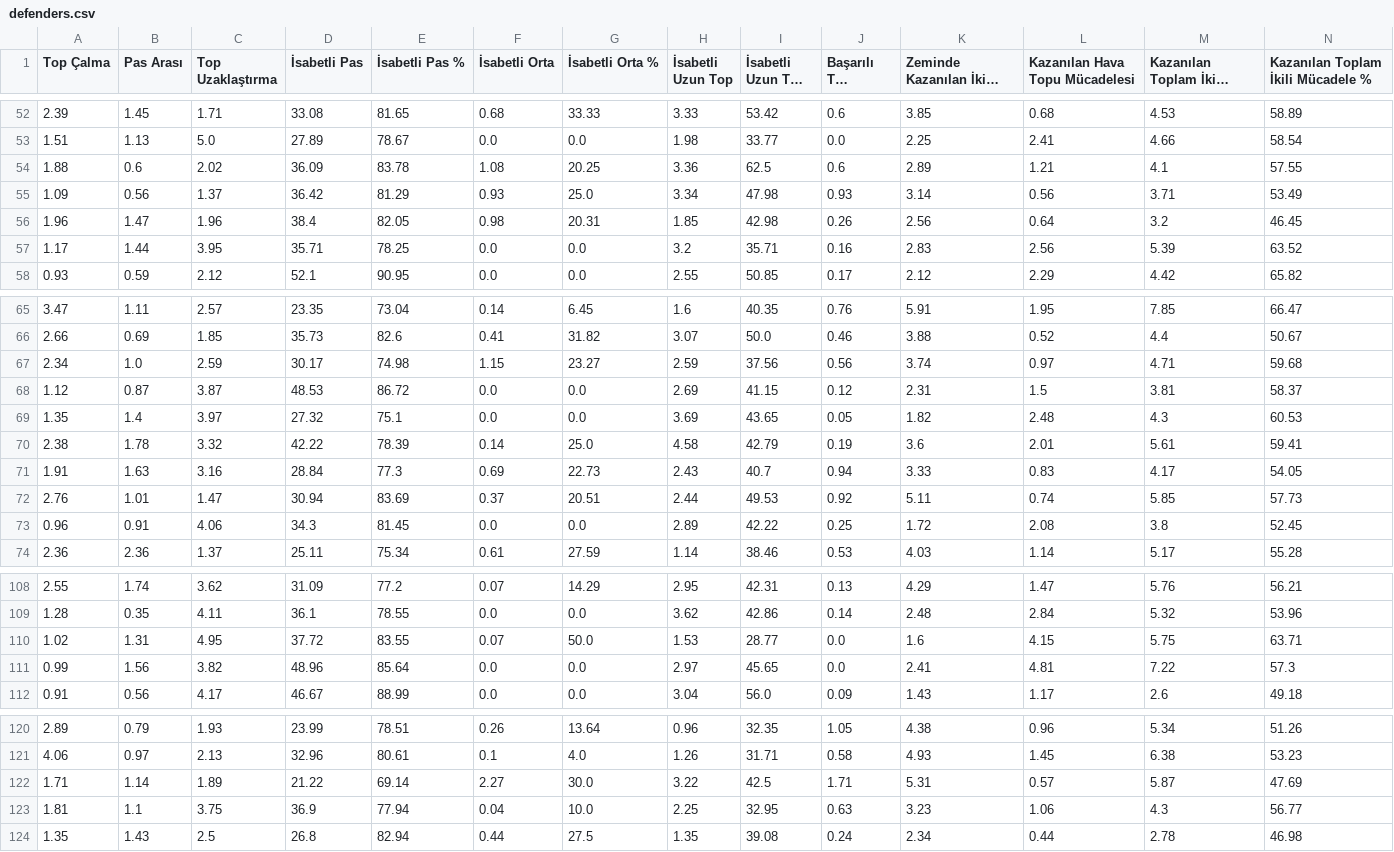
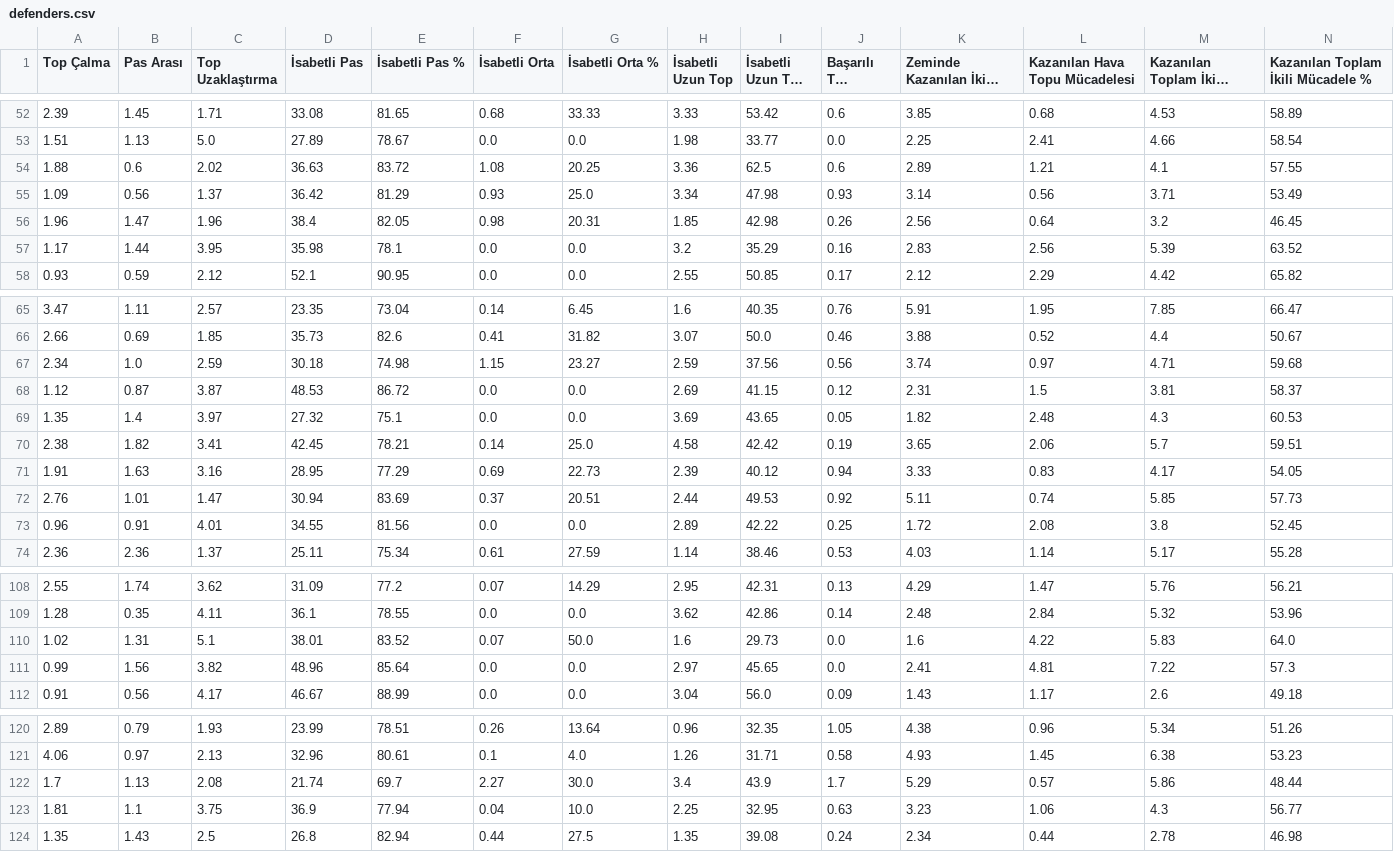
Before and after one commit to scatterradarcsv/csv_scatter_radar, a CSV file: defenders.csv, drawn as a sheet; only a part is shown, gaps mark what is left out; long unchanged cells end in …; removed rows and columns are numbered as before the commit, all else as after; rows hold the shown columns only; the diff covers the shown part only; the diff names each change by its address in the sheet, - before the commit and + after, or states it on an @@ line.

Commit message:
Updated defenders.csv

```diff
--- a/defenders.csv
+++ b/defenders.csv
-D54 (İsabetli Pas): 36.09
+D54 (İsabetli Pas): 36.63
-E54 (İsabetli Pas %): 83.78
+E54 (İsabetli Pas %): 83.72
-D57 (İsabetli Pas): 35.71
+D57 (İsabetli Pas): 35.98
-E57 (İsabetli Pas %): 78.25
+E57 (İsabetli Pas %): 78.1
-I57 (İsabetli Uzun Top %): 35.71
+I57 (İsabetli Uzun Top %): 35.29
-D67 (İsabetli Pas): 30.17
+D67 (İsabetli Pas): 30.18
-B70 (Pas Arası): 1.78
+B70 (Pas Arası): 1.82
-C70 (Top Uzaklaştırma): 3.32
+C70 (Top Uzaklaştırma): 3.41
-D70 (İsabetli Pas): 42.22
+D70 (İsabetli Pas): 42.45
-E70 (İsabetli Pas %): 78.39
+E70 (İsabetli Pas %): 78.21
-I70 (İsabetli Uzun Top %): 42.79
+I70 (İsabetli Uzun Top %): 42.42
-K70 (Zeminde Kazanılan İkili Mücadele): 3.6
+K70 (Zeminde Kazanılan İkili Mücadele): 3.65
-L70 (Kazanılan Hava Topu Mücadelesi): 2.01
+L70 (Kazanılan Hava Topu Mücadelesi): 2.06
-M70 (Kazanılan Toplam İkili Mücadele): 5.61
+M70 (Kazanılan Toplam İkili Mücadele): 5.7
-N70: 59.41
+N70: 59.51
-D71 (İsabetli Pas): 28.84
+D71 (İsabetli Pas): 28.95
-E71 (İsabetli Pas %): 77.3
+E71 (İsabetli Pas %): 77.29
-H71 (İsabetli Uzun Top): 2.43
+H71 (İsabetli Uzun Top): 2.39
-I71 (İsabetli Uzun Top %): 40.7
+I71 (İsabetli Uzun Top %): 40.12
-C73 (Top Uzaklaştırma): 4.06
+C73 (Top Uzaklaştırma): 4.01
-D73 (İsabetli Pas): 34.3
+D73 (İsabetli Pas): 34.55
-E73 (İsabetli Pas %): 81.45
+E73 (İsabetli Pas %): 81.56
-C110 (Top Uzaklaştırma): 4.95
+C110 (Top Uzaklaştırma): 5.1
-D110 (İsabetli Pas): 37.72
+D110 (İsabetli Pas): 38.01
-E110 (İsabetli Pas %): 83.55
+E110 (İsabetli Pas %): 83.52
-H110 (İsabetli Uzun Top): 1.53
+H110 (İsabetli Uzun Top): 1.6
-I110 (İsabetli Uzun Top %): 28.77
+I110 (İsabetli Uzun Top %): 29.73
-L110 (Kazanılan Hava Topu Mücadelesi): 4.15
+L110 (Kazanılan Hava Topu Mücadelesi): 4.22
-M110 (Kazanılan Toplam İkili Mücadele): 5.75
+M110 (Kazanılan Toplam İkili Mücadele): 5.83
-N110: 63.71
+N110: 64.0
-row 122: 1.71 | 1.14 | 1.89 | 21.22 | 69.14 | 2.27 | 30.0 | 3.22 | 42.5 | 1.71 | 5.31 | 0.57 | 5.87 | 47.69
+row 122: 1.7 | 1.13 | 2.08 | 21.74 | 69.7 | 2.27 | 30.0 | 3.4 | 43.9 | 1.7 | 5.29 | 0.57 | 5.86 | 48.44
```
Also changed, not shown: 3 edited cells elsewhere in this file.
